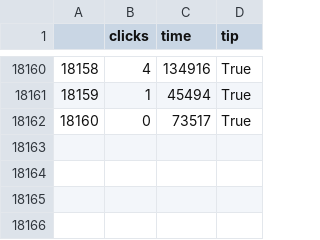
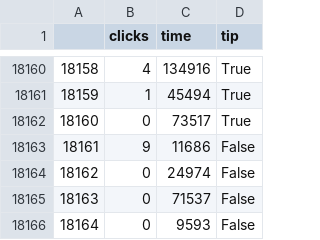
Before and after one commit to juancuiule/elnudo-flat, a CSV file: change-blindness-raw-data.csv, drawn as a sheet; only a part is shown, gaps mark what is left out.

Commit message:
Flat: latest data (2021-11-14T00:39:08.502Z) {   "date": "2021-11-14T00:39:08.502Z",   "files": [     {       "name": "change-blindness-data.json",       "deltaBytes": 315,       "source": "https://datastore.elgatoylacaja.com/payloads/elnudo-change-blindness"     },     {       "name": "change-blindness-raw-data.csv",       "deltaBytes": 79,       "source": "https://datastore.elgatoylacaja.com/payloads/elnudo-change-blindness"     },     {       "name": "change-blindness.csv",       "deltaBytes": 14,       "source": "https://datastore.elgatoylacaja.com/payloads/elnudo-change-blindness"     },     {       "name": "curva.png",       "deltaBytes": 89,       "source": "https://datastore.elgatoylacaja.com/payloads/elnudo-change-blindness"     }   ] }

```diff
--- a/change-blindness-raw-data.csv
+++ b/change-blindness-raw-data.csv
@@ -18162 +18162,5 @@
 18160,0,73517,True
+18161,9,11686,False
+18162,0,24974,False
+18163,0,71537,False
+18164,0,9593,False
```
Also changed, not shown: change-blindness.csv, 2 other files.
